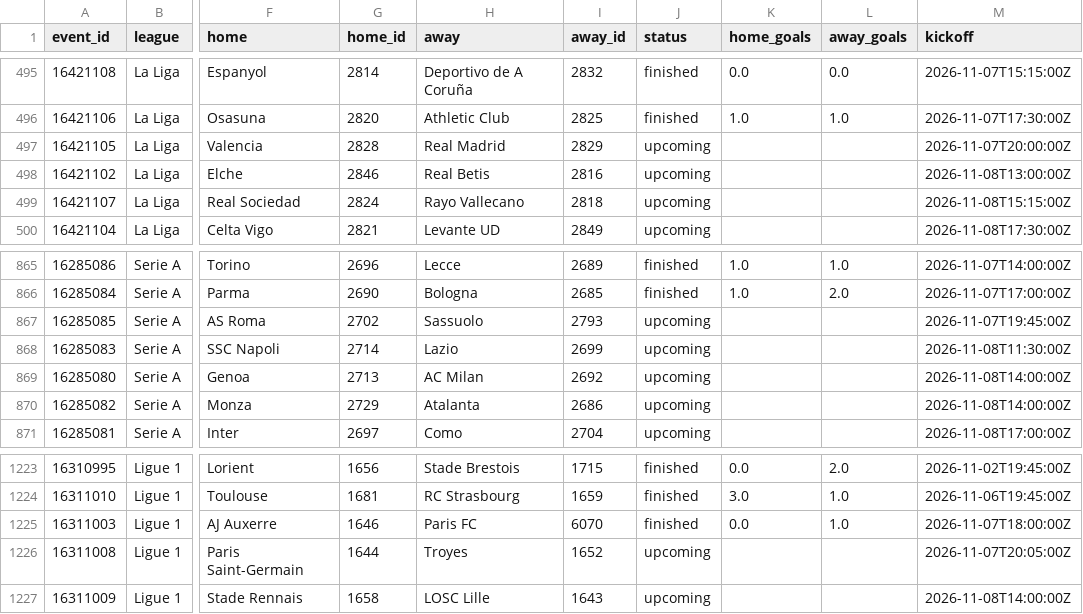
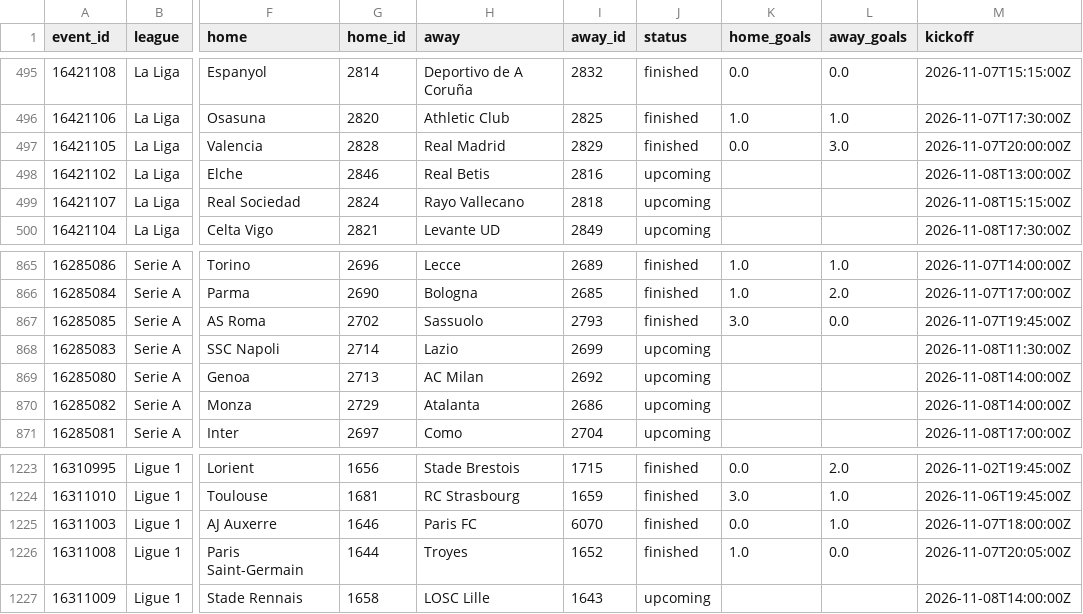
Before and after one commit to Sharone-12/Footy, a CSV file: data/processed/matches_26_27.csv, drawn as a sheet; only a part is shown, gaps mark what is left out; the diff names each change by its address in the sheet, - before the commit and + after, or states it on an @@ line.

```diff
--- a/data/processed/matches_26_27.csv
+++ b/data/processed/matches_26_27.csv
-J497 (status): upcoming
+J497 (status): finished
-K497 (home_goals): (empty)
+K497 (home_goals): 0.0
-L497 (away_goals): (empty)
+L497 (away_goals): 3.0
-J867 (status): upcoming
+J867 (status): finished
-K867 (home_goals): (empty)
+K867 (home_goals): 3.0
-L867 (away_goals): (empty)
+L867 (away_goals): 0.0
-J1226 (status): upcoming
+J1226 (status): finished
-K1226 (home_goals): (empty)
+K1226 (home_goals): 1.0
-L1226 (away_goals): (empty)
+L1226 (away_goals): 0.0
```
Also changed, not shown: data/processed/match_stats_26_27.csv, data/processed/players_26_27.csv.
